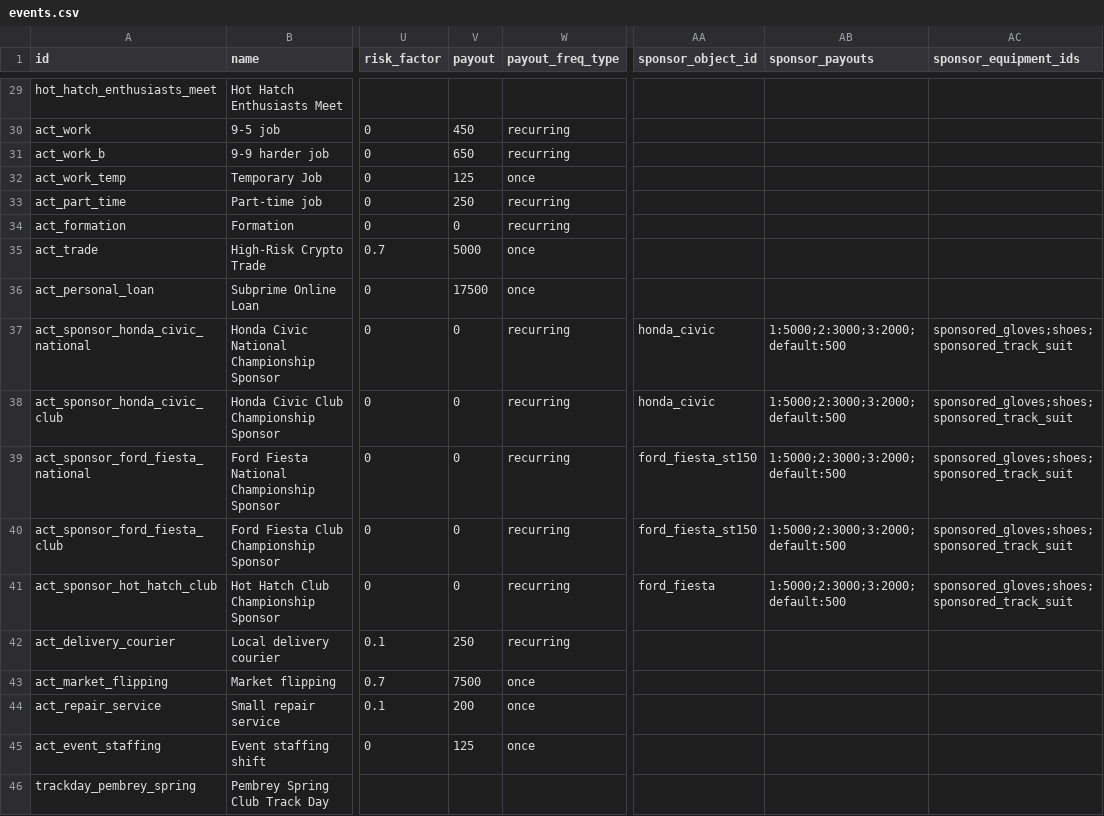
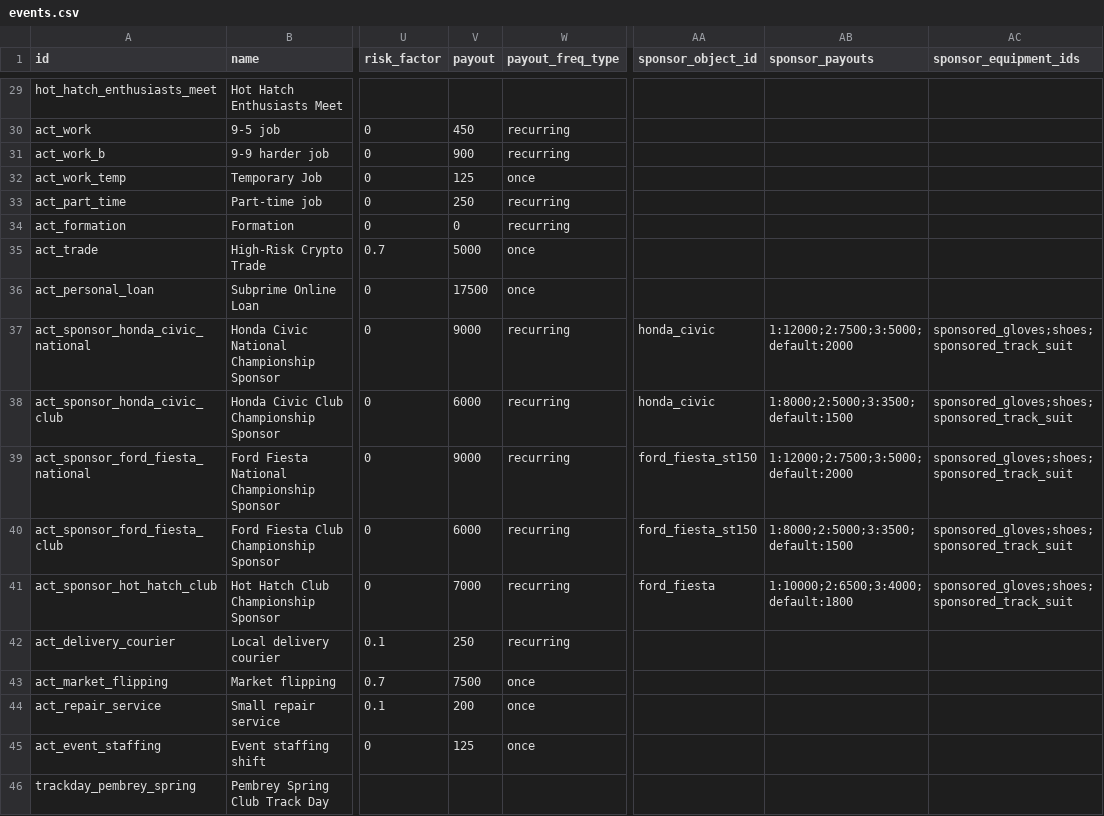
Before and after one commit to angelalonso/TTRPG-engine, a CSV file: gtr2career/events.csv, drawn as a sheet; only a part is shown, gaps mark what is left out; the diff names each change by its address in the sheet, - before the commit and + after, or states it on an @@ line.

```diff
--- a/gtr2career/events.csv
+++ b/gtr2career/events.csv
-V31 (payout): 650
+V31 (payout): 900
-V37 (payout): 0
+V37 (payout): 9000
-AB37 (sponsor_payouts): 1:5000;2:3000;3:2000;default:500
+AB37 (sponsor_payouts): 1:12000;2:7500;3:5000;default:2000
-V38 (payout): 0
+V38 (payout): 6000
-AB38 (sponsor_payouts): 1:5000;2:3000;3:2000;default:500
+AB38 (sponsor_payouts): 1:8000;2:5000;3:3500;default:1500
-V39 (payout): 0
+V39 (payout): 9000
-AB39 (sponsor_payouts): 1:5000;2:3000;3:2000;default:500
+AB39 (sponsor_payouts): 1:12000;2:7500;3:5000;default:2000
-V40 (payout): 0
+V40 (payout): 6000
-AB40 (sponsor_payouts): 1:5000;2:3000;3:2000;default:500
+AB40 (sponsor_payouts): 1:8000;2:5000;3:3500;default:1500
-V41 (payout): 0
+V41 (payout): 7000
-AB41 (sponsor_payouts): 1:5000;2:3000;3:2000;default:500
+AB41 (sponsor_payouts): 1:10000;2:6500;3:4000;default:1800
```
Also changed, not shown: gtr2career/config.csv, gtr2career/obligations.csv, 12 other files.
